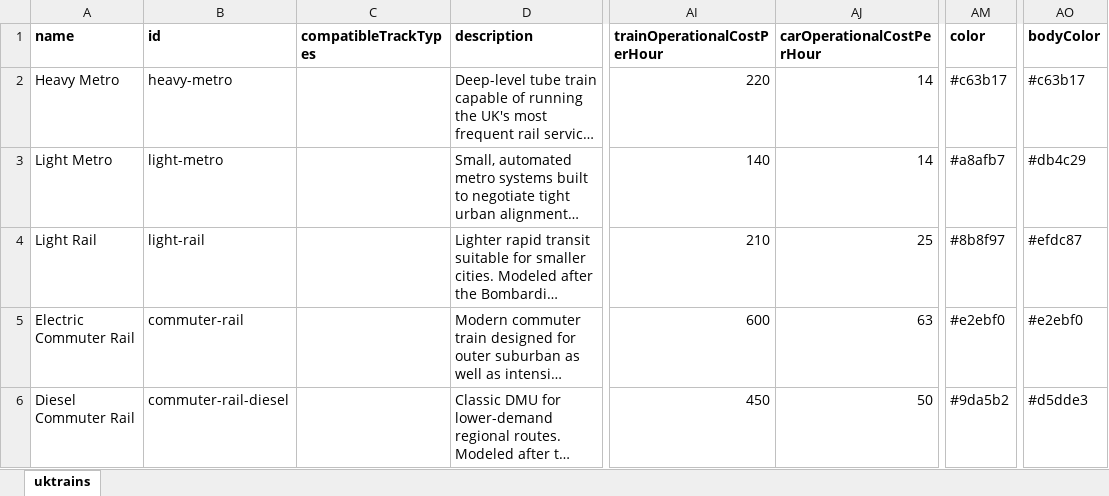
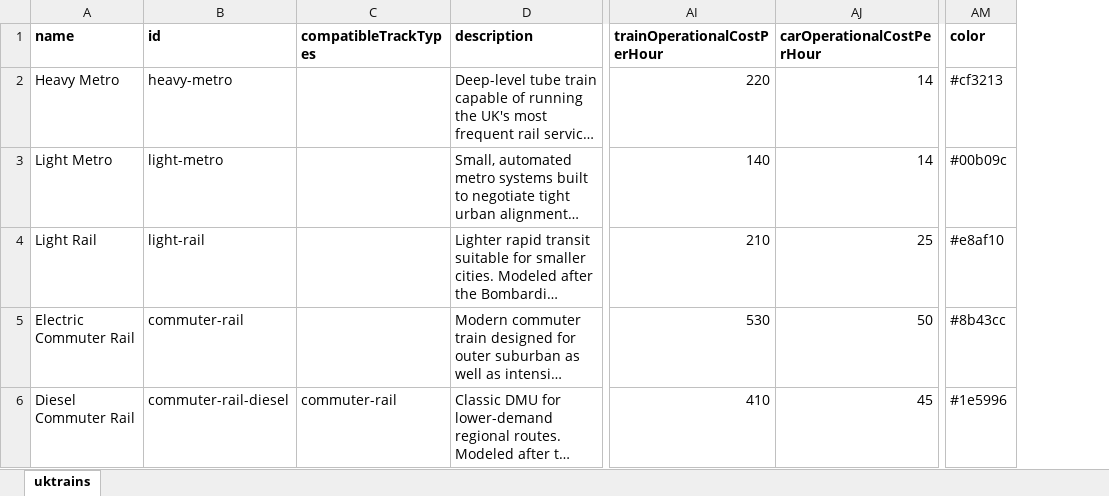
Before and after one commit to Zeepheru/subwaybuilder-uk-generic-trains, an Excel workbook: data/uktrains.xlsx, sheet uktrains, drawn as a sheet; only a part is shown, gaps mark what is left out; long unchanged cells end in …; values as stored, in another font and other column widths than the file's, no borders; the diff names each change by its address in the sheet, - before the commit and + after, or states it on an @@ line.

```diff
--- a/data/uktrains.xlsx (sheet uktrains)
+++ b/data/uktrains.xlsx (sheet uktrains)
-column AO (bodyColor), rows 2-6: #c63b17 | #db4c29 | #efdc87 | #e2ebf0 | #d5dde3
-AM2 (color): #c63b17
+AM2 (color): #cf3213
-AM3 (color): #a8afb7
+AM3 (color): #00b09c
-AM4 (color): #8b8f97
+AM4 (color): #e8af10
-AI5 (trainOperationalCostPerHour): 600
+AI5 (trainOperationalCostPerHour): 530
-AJ5 (carOperationalCostPerHour): 63
+AJ5 (carOperationalCostPerHour): 50
-AM5 (color): #e2ebf0
+AM5 (color): #8b43cc
-C6 (compatibleTrackTypes): (empty)
+C6 (compatibleTrackTypes): commuter-rail
-AI6 (trainOperationalCostPerHour): 450
+AI6 (trainOperationalCostPerHour): 410
-AJ6 (carOperationalCostPerHour): 50
+AJ6 (carOperationalCostPerHour): 45
-AM6 (color): #9da5b2
+AM6 (color): #1e5996
```
Also changed, not shown: data/costs.xlsx, 7 other files.
